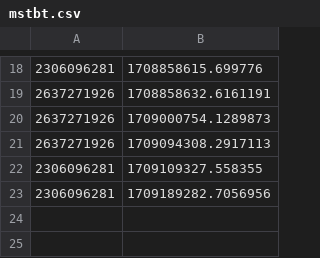
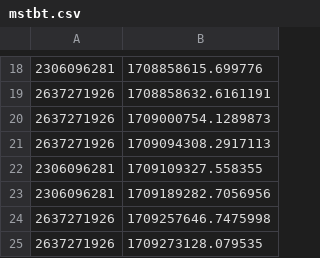
Before and after one commit to DaBiGu/Bi_Gu-bot, a CSV file: src/data/mstbt/mstbt.csv, drawn as a sheet; only a part is shown, gaps mark what is left out.

```diff
--- a/src/data/mstbt/mstbt.csv
+++ b/src/data/mstbt/mstbt.csv
@@ -23 +23,3 @@
 2306096281,1709189282.7056956
+2637271926,1709257646.7475998
+2637271926,1709273128.079535
```
Also changed, not shown: 4 other files.
